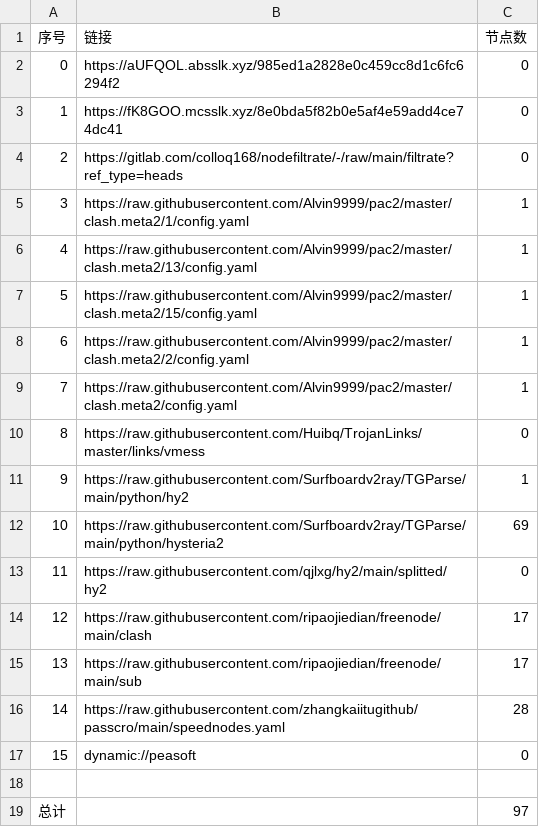
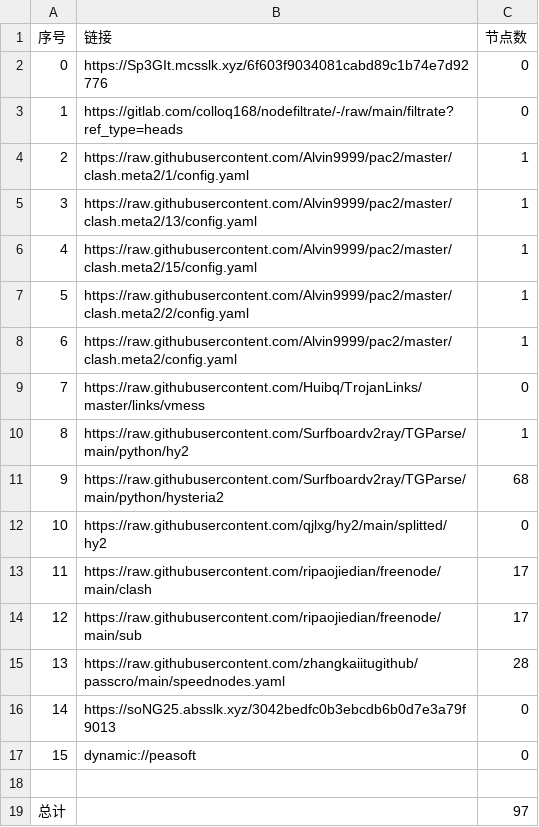
Before and after one commit to xihaoduo/AutoMergePublicNodes, a CSV file: list_result.csv, drawn as a sheet; removed rows and columns are numbered as before the commit, all else as after; the diff names each change by its address in the sheet, - before the commit and + after, or states it on an @@ line.

```diff
--- a/list_result.csv
+++ b/list_result.csv
-B2 (链接): https://aUFQOL.absslk.xyz/985ed1a2828e0c459cc8d1c6fc6294f2
+B2 (链接): https://Sp3GIt.mcsslk.xyz/6f603f9034081cabd89c1b74e7d92776
-row 3: 1 | https://fK8GOO.mcsslk.xyz/8e0bda5f82b0e5af4e59add4ce74dc41 | 0
@@ column A (序号) renumbered between rows 3 and 15 @@
-C11 (节点数): 69
+C11 (节点数): 68
+row 16: 14 | https://soNG25.absslk.xyz/3042bedfc0b3ebcdb6b0d7e3a79f9013 | 0
```
Also changed, not shown: 22 other files.
